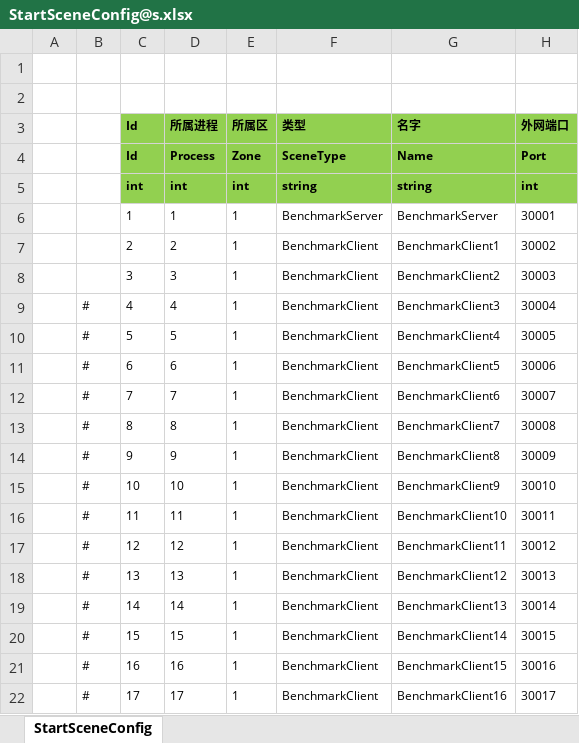
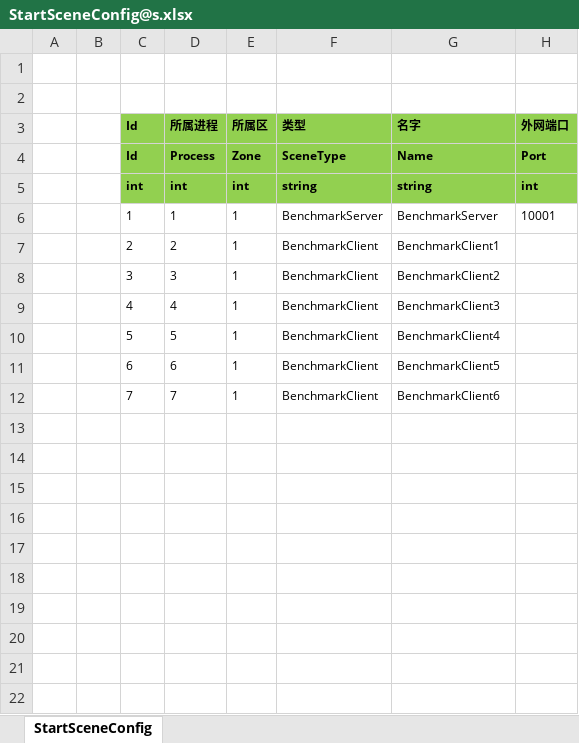
Before and after one commit to Warlord-dev/ET, an Excel workbook: Unity/Assets/Config/Excel/StartConfig/Benchmark/StartSceneConfig@s.xlsx, sheet StartSceneConfig, drawn as a sheet; only a part is shown; values as stored, in another font and other column widths than the file's, no borders; the diff covers the shown part only; the diff names each change by its address in the sheet, - before the commit and + after, or states it on an @@ line.

```diff
--- a/Unity/Assets/Config/Excel/StartConfig/Benchmark/StartSceneConfig@s.xlsx (sheet StartSceneConfig)
+++ b/Unity/Assets/Config/Excel/StartConfig/Benchmark/StartSceneConfig@s.xlsx (sheet StartSceneConfig)
-H6 (外网端口): 30001
+H6 (外网端口): 10001
-H7 (外网端口): 30002
+H7 (外网端口): (empty)
-H8 (外网端口): 30003
+H8 (外网端口): (empty)
-B9:B12: #
+B9:B12: (empty)
-H9 (外网端口): 30004
+H9 (外网端口): (empty)
-H10 (外网端口): 30005
+H10 (外网端口): (empty)
-H11 (外网端口): 30006
+H11 (外网端口): (empty)
-H12 (外网端口): 30007
+H12 (外网端口): (empty)
-row 13:  | # | 8 | 8 | 1 | BenchmarkClient | BenchmarkClient7 | 30008
-row 14:  | # | 9 | 9 | 1 | BenchmarkClient | BenchmarkClient8 | 30009
-row 15:  | # | 10 | 10 | 1 | BenchmarkClient | BenchmarkClient9 | 30010
-row 16:  | # | 11 | 11 | 1 | BenchmarkClient | BenchmarkClient10 | 30011
-row 17:  | # | 12 | 12 | 1 | BenchmarkClient | BenchmarkClient11 | 30012
-row 18:  | # | 13 | 13 | 1 | BenchmarkClient | BenchmarkClient12 | 30013
-row 19:  | # | 14 | 14 | 1 | BenchmarkClient | BenchmarkClient13 | 30014
-row 20:  | # | 15 | 15 | 1 | BenchmarkClient | BenchmarkClient14 | 30015
-row 21:  | # | 16 | 16 | 1 | BenchmarkClient | BenchmarkClient15 | 30016
-row 22:  | # | 17 | 17 | 1 | BenchmarkClient | BenchmarkClient16 | 30017
```
Also changed, not shown: 14 removed rows elsewhere in this sheet, Unity/Assets/Config/Excel/StartConfig/Benchmark/StartProcessConfig@s.xlsx, 39 other files.
